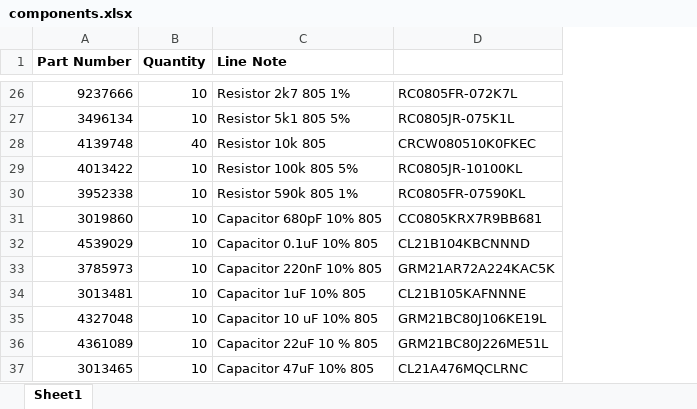
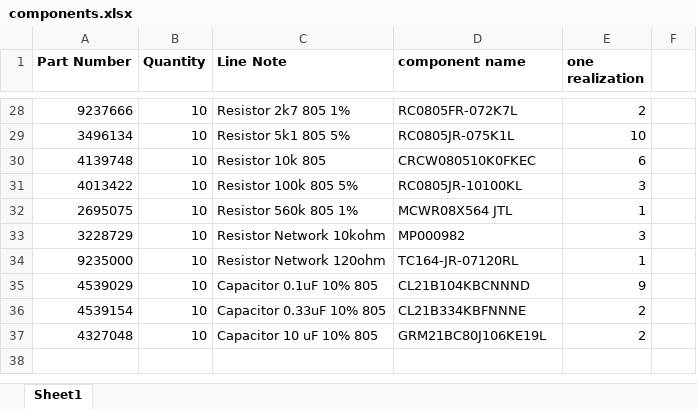
Before and after one commit to dodotronix/RemBrake, an Excel workbook: hw/RemBrake/assembly/purchase/components.xlsx, sheet Sheet1, drawn as a sheet; only a part is shown, gaps mark what is left out; values as stored, in another font and other column widths than the file's, no borders; removed rows and columns are numbered as before the commit, all else as after; the diff covers the shown part only; the diff names each change by its address in the sheet, - before the commit and + after, or states it on an @@ line.

```diff
--- a/hw/RemBrake/assembly/purchase/components.xlsx (sheet Sheet1)
+++ b/hw/RemBrake/assembly/purchase/components.xlsx (sheet Sheet1)
+column E (one realization), rows 28-31: 2 | 10 | 6 | 3; row 35: 9; row 37: 2
+column F, empty
-D1: (empty)
+D1: component name
-B30 (Quantity): 40
+B30 (Quantity): 10
-row 30: 3952338 | 10 | Resistor 590k 805 1% | RC0805FR-07590KL
-row 31: 3019860 | 10 | Capacitor 680pF 10% 805 | CC0805KRX7R9BB681
+row 32: 2695075 | 10 | Resistor 560k 805 1% | MCWR08X564 JTL | 1
+row 33: 3228729 | 10 | Resistor Network 10kohm | MP000982 | 3
+row 34: 9235000 | 10 | Resistor Network 120ohm | TC164-JR-07120RL | 1
-row 33: 3785973 | 10 | Capacitor 220nF 10% 805 | GRM21AR72A224KAC5K
-row 34: 3013481 | 10 | Capacitor 1uF 10% 805 | CL21B105KAFNNNE
+row 36: 4539154 | 10 | Capacitor 0.33uF 10% 805 | CL21B334KBFNNNE | 2
-row 36: 4361089 | 10 | Capacitor 22uF 10 % 805 | GRM21BC80J226ME51L
-row 37: 3013465 | 10 | Capacitor 47uF 10% 805 | CL21A476MQCLRNC
```
Also changed, not shown: 4 added rows, 2 removed rows, 13 edited cells and cell formats elsewhere in this sheet.
